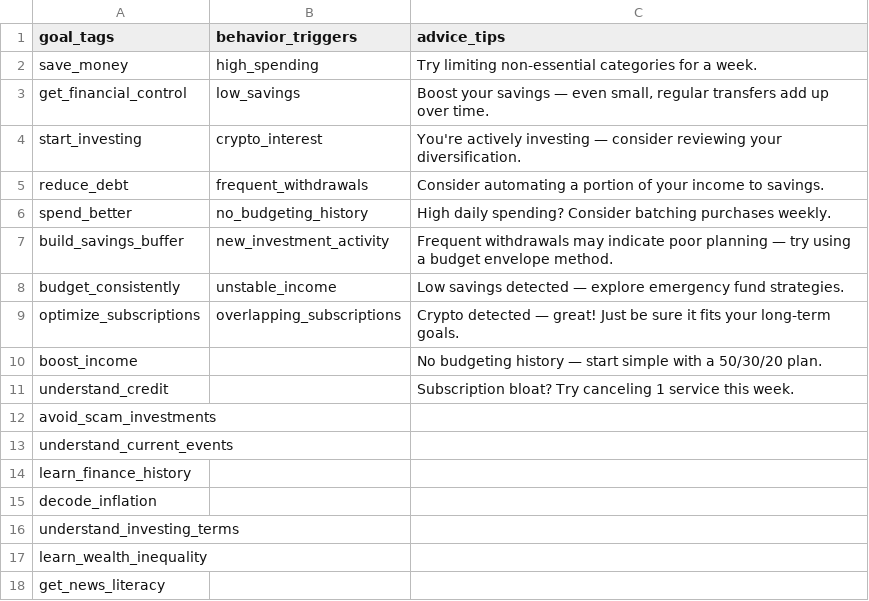
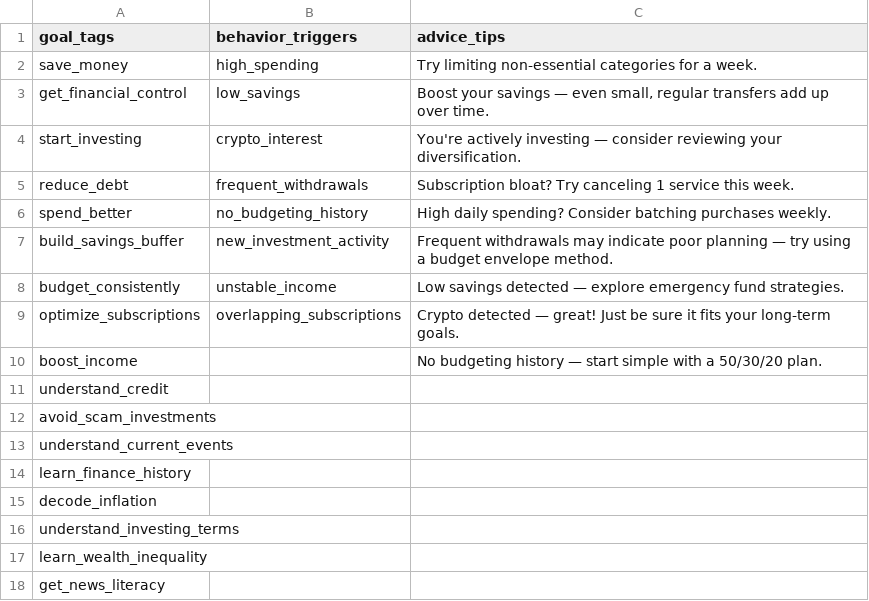
Before and after one commit to pablob44/centinel-mvp, a CSV file: centinel_goals_triggers_advice.csv, drawn as a sheet.

Commit message:
Update centinel_goals_triggers_advice.csv

```diff
--- a/centinel_goals_triggers_advice.csv
+++ b/centinel_goals_triggers_advice.csv
@@ -4,3 +4,3 @@ get_financial_control,low_savings,"Boost your savings — even small, regular tr
 start_investing,crypto_interest,You're actively investing — consider reviewing your diversification.
-reduce_debt,frequent_withdrawals,Consider automating a portion of your income to savings.
+reduce_debt,frequent_withdrawals,Subscription bloat? Try canceling 1 service this week.
 spend_better,no_budgeting_history,High daily spending? Consider batching purchases weekly.
@@ -10,3 +10,3 @@ optimize_subscriptions,overlapping_subscriptions,Crypto detected — great! Just
 boost_income,,No budgeting history — start simple with a 50/30/20 plan.
-understand_credit,,Subscription bloat? Try canceling 1 service this week.
+understand_credit,,
 avoid_scam_investments,,
```
